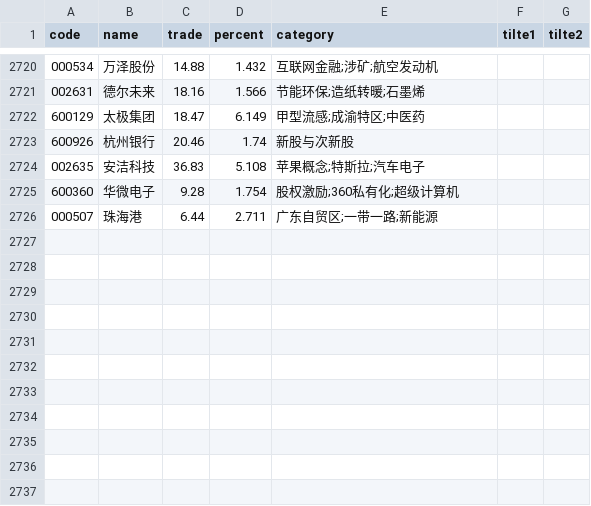
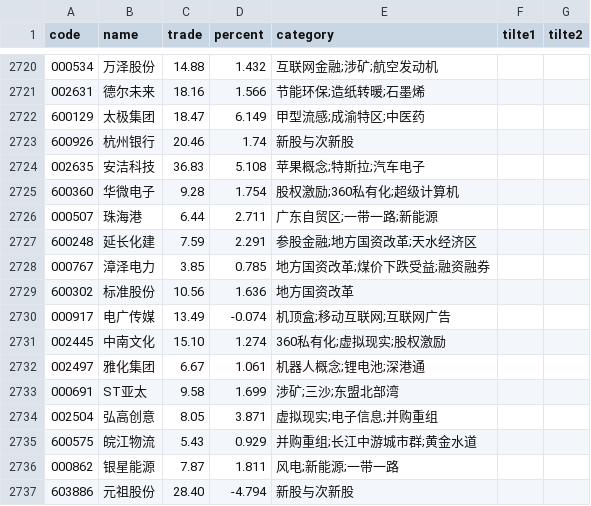
Before and after one commit to johnsonhongyi/pyQuant, a CSV file: stock/JohhnsonUtil/wencai/wencai.csv, drawn as a sheet; only a part is shown, gaps mark what is left out; the diff names each change by its address in the sheet, - before the commit and + after, or states it on an @@ line.

```diff
--- a/stock/JohhnsonUtil/wencai/wencai.csv
+++ b/stock/JohhnsonUtil/wencai/wencai.csv
+row 2727: 600248 | 延长化建 | 7.59 | 2.291 | 参股金融;地方国资改革;天水经济区
+row 2728: 000767 | 漳泽电力 | 3.85 | 0.785 | 地方国资改革;煤价下跌受益;融资融券
+row 2729: 600302 | 标准股份 | 10.56 | 1.636 | 地方国资改革
+row 2730: 000917 | 电广传媒 | 13.49 | -0.074 | 机顶盒;移动互联网;互联网广告
+row 2731: 002445 | 中南文化 | 15.10 | 1.274 | 360私有化;虚拟现实;股权激励
+row 2732: 002497 | 雅化集团 | 6.67 | 1.061 | 机器人概念;锂电池;深港通
+row 2733: 000691 | ST亚太 | 9.58 | 1.699 | 涉矿;三沙;东盟北部湾
+row 2734: 002504 | 弘高创意 | 8.05 | 3.871 | 虚拟现实;电子信息;并购重组
+row 2735: 600575 | 皖江物流 | 5.43 | 0.929 | 并购重组;长江中游城市群;黄金水道
+row 2736: 000862 | 银星能源 | 7.87 | 1.811 | 风电;新能源;一带一路
+row 2737: 603886 | 元祖股份 | 28.40 | -4.794 | 新股与次新股
```
Also changed, not shown: 20 other files.
